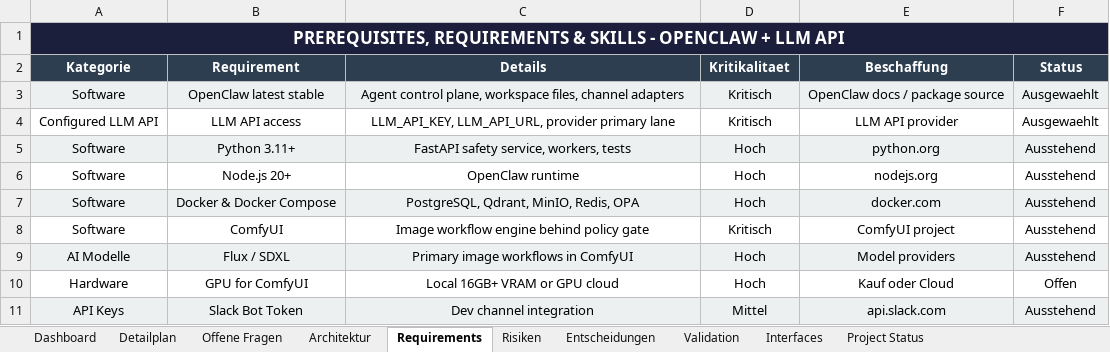
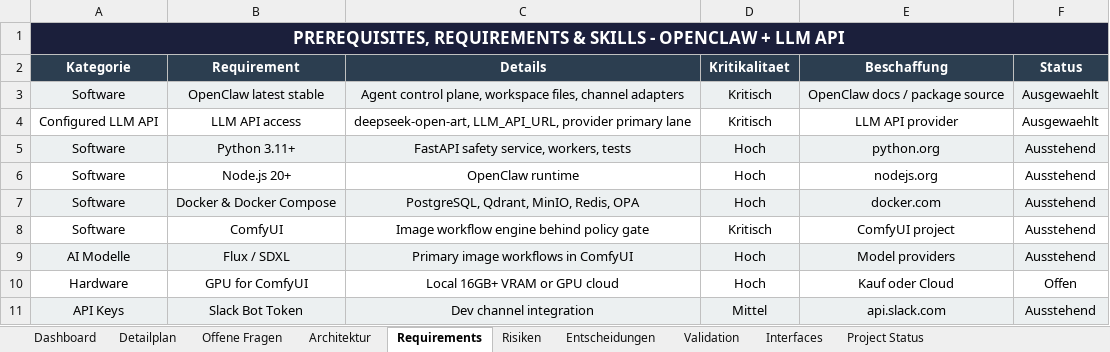
Before and after one commit to artprof964/AI-Artist, an Excel workbook: AI_Artist_Agent_Projekttracker.xlsx, sheet Requirements, drawn as a sheet; only a part is shown; values as stored, in another font and other column widths than the file's, no borders; the diff names each change by its address in the sheet, - before the commit and + after, or states it on an @@ line.

```diff
--- a/AI_Artist_Agent_Projekttracker.xlsx (sheet Requirements)
+++ b/AI_Artist_Agent_Projekttracker.xlsx (sheet Requirements)
-C4 (Details): LLM_API_KEY, LLM_API_URL, provider…
+C4 (Details): deepseek-open-art, LLM_API_URL, provider…
```
Also changed, not shown: sheet Entscheidungen, sheet Architektur, sheet Project Status, sheet Validation, sheet Detailplan, 14 other files.
